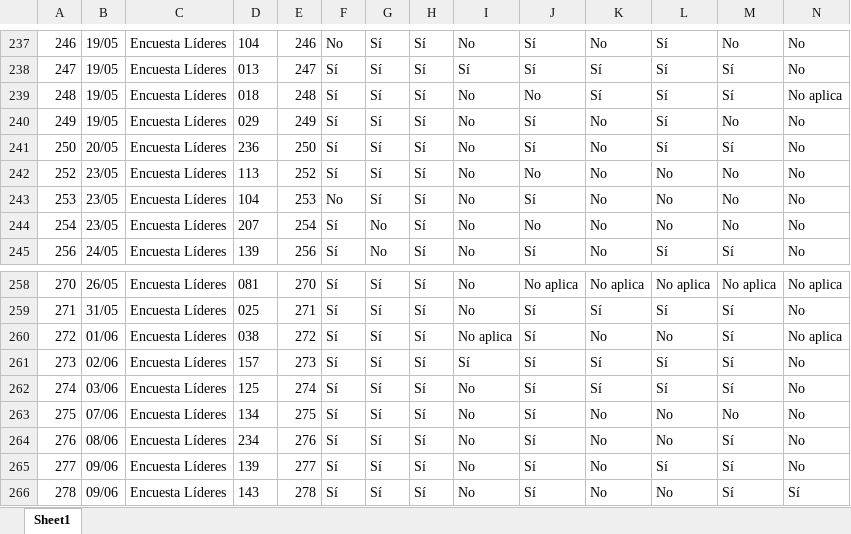
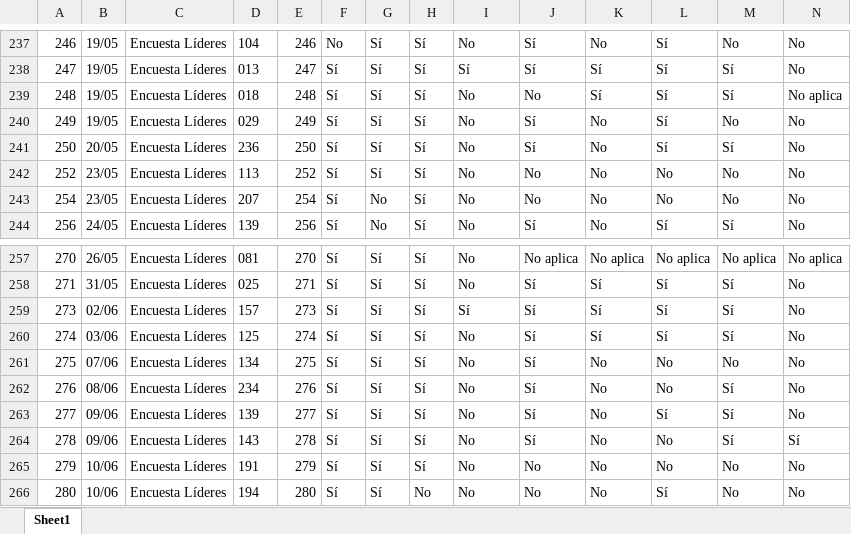
Before and after one commit to Grupo-Informatica-Educativa/CFK2022, an Excel workbook: data/descargables/LideresCFK.xlsx, sheet Sheet1, drawn as a sheet; only a part is shown, gaps mark what is left out; the shorter side is filled out with more unchanged rows; values as stored, in another font and other column widths than the file's, no borders; rows hold the shown columns only; the diff names each change by its address in the sheet, - before the commit and + after, or states it on an @@ line.

```diff
--- a/data/descargables/LideresCFK.xlsx (sheet Sheet1)
+++ b/data/descargables/LideresCFK.xlsx (sheet Sheet1)
-row 243: 253 | 23/05 | Encuesta Líderes | 104 | 253 | No | Sí | Sí | No | Sí | No | No | No | No
-row 260: 272 | 01/06 | Encuesta Líderes | 038 | 272 | Sí | Sí | Sí | No aplica | Sí | No | No | Sí | No aplica
```
Also changed, not shown: data/descargables/DirectivosCFK.xlsx, data/descargables/PlanCFK.xlsx, 22 other files.
